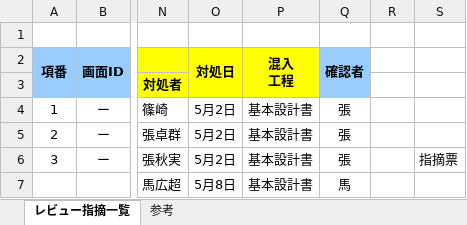
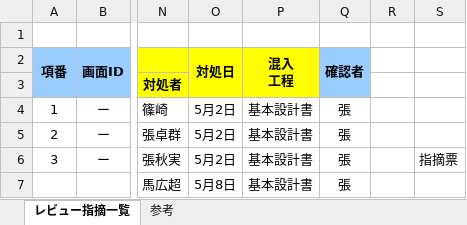
Before and after one commit to nts-ed/2023-05, an Excel workbook: 2023-05/202305/09_品質管理/02_レビュー指摘一覧.xlsm, sheet レビュー指摘一覧, drawn as a sheet; only a part is shown, gaps mark what is left out; values as stored, in another font and other column widths than the file's, no borders; the diff names each change by its address in the sheet, - before the commit and + after, or states it on an @@ line.

Commit message:
Update 02_レビュー指摘一覧.xlsm

```diff
--- a/2023-05/202305/09_品質管理/02_レビュー指摘一覧.xlsm (sheet レビュー指摘一覧)
+++ b/2023-05/202305/09_品質管理/02_レビュー指摘一覧.xlsm (sheet レビュー指摘一覧)
-Q7 (確認者): 馬
+Q7 (確認者): 張
```
